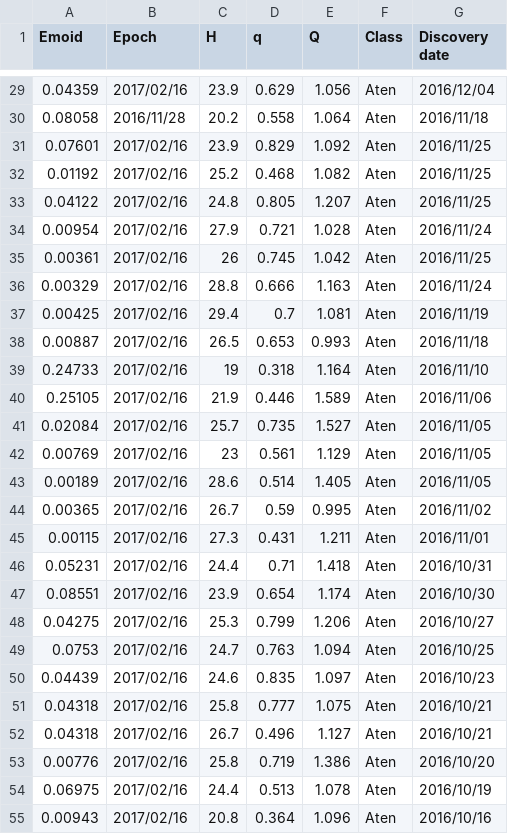
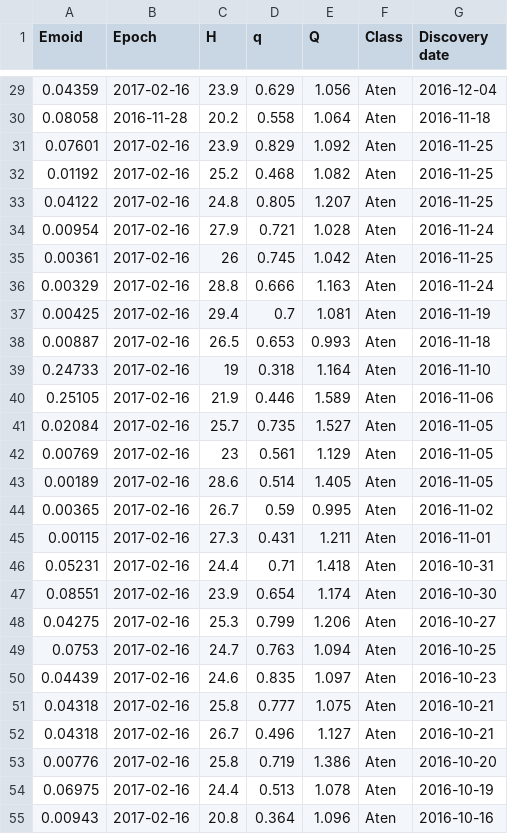
Before and after one commit to SoyGema/Data_Science, a CSV file: DataScience/Deep_Asteroid/Classification_Aten_Apollo Dataset.csv, drawn as a sheet; only a part is shown, gaps mark what is left out; the diff covers the shown part only.

```diff
--- a/DataScience/Deep_Asteroid/Classification_Aten_Apollo Dataset.csv
+++ b/DataScience/Deep_Asteroid/Classification_Aten_Apollo Dataset.csv
@@ -29,27 +29,27 @@ Emoid,Epoch,H,q,Q,Class,Discovery date
-0.04359,2017/02/16,23.9,0.629,1.056,Aten,2016/12/04
-0.08058,2016/11/28,20.2,0.558,1.064,Aten,2016/11/18
-0.07601,2017/02/16,23.9,0.829,1.092,Aten,2016/11/25
-0.01192,2017/02/16,25.2,0.468,1.082,Aten,2016/11/25
-0.04122,2017/02/16,24.8,0.805,1.207,Aten,2016/11/25
-0.00954,2017/02/16,27.9,0.721,1.028,Aten,2016/11/24
-0.00361,2017/02/16,26,0.745,1.042,Aten,2016/11/25
-0.00329,2017/02/16,28.8,0.666,1.163,Aten,2016/11/24
-0.00425,2017/02/16,29.4,0.7,1.081,Aten,2016/11/19
-0.00887,2017/02/16,26.5,0.653,0.993,Aten,2016/11/18
-0.24733,2017/02/16,19,0.318,1.164,Aten,2016/11/10
-0.25105,2017/02/16,21.9,0.446,1.589,Aten,2016/11/06
-0.02084,2017/02/16,25.7,0.735,1.527,Aten,2016/11/05
-0.00769,2017/02/16,23,0.561,1.129,Aten,2016/11/05
-0.00189,2017/02/16,28.6,0.514,1.405,Aten,2016/11/05
-0.00365,2017/02/16,26.7,0.59,0.995,Aten,2016/11/02
-0.00115,2017/02/16,27.3,0.431,1.211,Aten,2016/11/01
-0.05231,2017/02/16,24.4,0.71,1.418,Aten,2016/10/31
-0.08551,2017/02/16,23.9,0.654,1.174,Aten,2016/10/30
-0.04275,2017/02/16,25.3,0.799,1.206,Aten,2016/10/27
-0.0753,2017/02/16,24.7,0.763,1.094,Aten,2016/10/25
-0.04439,2017/02/16,24.6,0.835,1.097,Aten,2016/10/23
-0.04318,2017/02/16,25.8,0.777,1.075,Aten,2016/10/21
-0.04318,2017/02/16,26.7,0.496,1.127,Aten,2016/10/21
-0.00776,2017/02/16,25.8,0.719,1.386,Aten,2016/10/20
-0.06975,2017/02/16,24.4,0.513,1.078,Aten,2016/10/19
-0.00943,2017/02/16,20.8,0.364,1.096,Aten,2016/10/16
+0.04359,2017-02-16,23.9,0.629,1.056,Aten,2016-12-04
+0.08058,2016-11-28,20.2,0.558,1.064,Aten,2016-11-18
+0.07601,2017-02-16,23.9,0.829,1.092,Aten,2016-11-25
+0.01192,2017-02-16,25.2,0.468,1.082,Aten,2016-11-25
+0.04122,2017-02-16,24.8,0.805,1.207,Aten,2016-11-25
+0.00954,2017-02-16,27.9,0.721,1.028,Aten,2016-11-24
+0.00361,2017-02-16,26,0.745,1.042,Aten,2016-11-25
+0.00329,2017-02-16,28.8,0.666,1.163,Aten,2016-11-24
+0.00425,2017-02-16,29.4,0.7,1.081,Aten,2016-11-19
+0.00887,2017-02-16,26.5,0.653,0.993,Aten,2016-11-18
+0.24733,2017-02-16,19,0.318,1.164,Aten,2016-11-10
+0.25105,2017-02-16,21.9,0.446,1.589,Aten,2016-11-06
+0.02084,2017-02-16,25.7,0.735,1.527,Aten,2016-11-05
+0.00769,2017-02-16,23,0.561,1.129,Aten,2016-11-05
+0.00189,2017-02-16,28.6,0.514,1.405,Aten,2016-11-05
+0.00365,2017-02-16,26.7,0.59,0.995,Aten,2016-11-02
+0.00115,2017-02-16,27.3,0.431,1.211,Aten,2016-11-01
+0.05231,2017-02-16,24.4,0.71,1.418,Aten,2016-10-31
+0.08551,2017-02-16,23.9,0.654,1.174,Aten,2016-10-30
+0.04275,2017-02-16,25.3,0.799,1.206,Aten,2016-10-27
+0.0753,2017-02-16,24.7,0.763,1.094,Aten,2016-10-25
+0.04439,2017-02-16,24.6,0.835,1.097,Aten,2016-10-23
+0.04318,2017-02-16,25.8,0.777,1.075,Aten,2016-10-21
+0.04318,2017-02-16,26.7,0.496,1.127,Aten,2016-10-21
+0.00776,2017-02-16,25.8,0.719,1.386,Aten,2016-10-20
+0.06975,2017-02-16,24.4,0.513,1.078,Aten,2016-10-19
+0.00943,2017-02-16,20.8,0.364,1.096,Aten,2016-10-16
```
Also changed, not shown: 144 edited cells elsewhere in this file.
